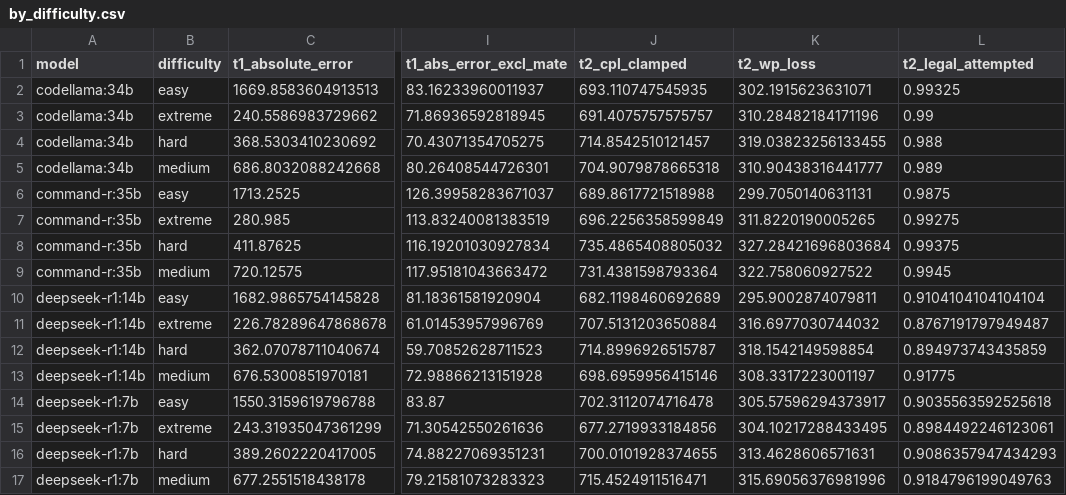
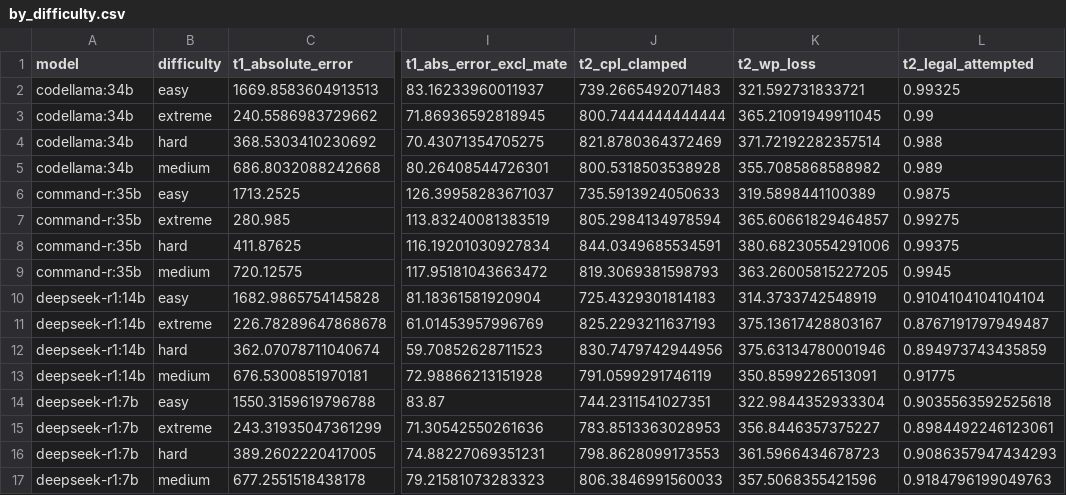
Before and after one commit to rabrew/chess-llm-bench, a CSV file: results/metrics/by_difficulty.csv, drawn as a sheet; only a part is shown, gaps mark what is left out; the diff covers the shown part only; the diff names each change by its address in the sheet, - before the commit and + after, or states it on an @@ line.

```diff
--- a/results/metrics/by_difficulty.csv
+++ b/results/metrics/by_difficulty.csv
-J2 (t2_cpl_clamped): 693.110747545935
+J2 (t2_cpl_clamped): 739.2665492071483
-K2 (t2_wp_loss): 302.1915623631071
+K2 (t2_wp_loss): 321.592731833721
-J3 (t2_cpl_clamped): 691.4075757575757
+J3 (t2_cpl_clamped): 800.7444444444444
-K3 (t2_wp_loss): 310.28482184171196
+K3 (t2_wp_loss): 365.21091949911045
-J4 (t2_cpl_clamped): 714.8542510121457
+J4 (t2_cpl_clamped): 821.8780364372469
-K4 (t2_wp_loss): 319.03823256133455
+K4 (t2_wp_loss): 371.72192282357514
-J5 (t2_cpl_clamped): 704.9079878665318
+J5 (t2_cpl_clamped): 800.5318503538928
-K5 (t2_wp_loss): 310.90438316441777
+K5 (t2_wp_loss): 355.7085868588982
-J6 (t2_cpl_clamped): 689.8617721518988
+J6 (t2_cpl_clamped): 735.5913924050633
-K6 (t2_wp_loss): 299.7050140631131
+K6 (t2_wp_loss): 319.5898441100389
-J7 (t2_cpl_clamped): 696.2256358599849
+J7 (t2_cpl_clamped): 805.2984134978594
-K7 (t2_wp_loss): 311.8220190005265
+K7 (t2_wp_loss): 365.60661829464857
-J8 (t2_cpl_clamped): 735.4865408805032
+J8 (t2_cpl_clamped): 844.0349685534591
-K8 (t2_wp_loss): 327.28421696803684
+K8 (t2_wp_loss): 380.68230554291006
-J9 (t2_cpl_clamped): 731.4381598793364
+J9 (t2_cpl_clamped): 819.3069381598793
-K9 (t2_wp_loss): 322.758060927522
+K9 (t2_wp_loss): 363.26005815227205
-J10 (t2_cpl_clamped): 682.1198460692689
+J10 (t2_cpl_clamped): 725.4329301814183
-K10 (t2_wp_loss): 295.9002874079811
+K10 (t2_wp_loss): 314.3733742548919
-J11 (t2_cpl_clamped): 707.5131203650884
+J11 (t2_cpl_clamped): 825.2293211637193
-K11 (t2_wp_loss): 316.6977030744032
+K11 (t2_wp_loss): 375.13617428803167
-J12 (t2_cpl_clamped): 714.8996926515787
+J12 (t2_cpl_clamped): 830.7479742944956
-K12 (t2_wp_loss): 318.1542149598854
+K12 (t2_wp_loss): 375.63134780001946
-J13 (t2_cpl_clamped): 698.6959956415146
+J13 (t2_cpl_clamped): 791.0599291746119
-K13 (t2_wp_loss): 308.3317223001197
+K13 (t2_wp_loss): 350.8599226513091
-J14 (t2_cpl_clamped): 702.3112074716478
+J14 (t2_cpl_clamped): 744.2311541027351
-K14 (t2_wp_loss): 305.57596294373917
+K14 (t2_wp_loss): 322.9844352933304
-J15 (t2_cpl_clamped): 677.2719933184856
+J15 (t2_cpl_clamped): 783.8513363028953
-K15 (t2_wp_loss): 304.10217288433495
+K15 (t2_wp_loss): 356.8446357375227
-J16 (t2_cpl_clamped): 700.0101928374655
+J16 (t2_cpl_clamped): 798.8628099173553
-K16 (t2_wp_loss): 313.4628606571631
+K16 (t2_wp_loss): 361.5966434678723
-J17 (t2_cpl_clamped): 715.4524911516471
+J17 (t2_cpl_clamped): 806.3846991560033
-K17 (t2_wp_loss): 315.69056376981996
+K17 (t2_wp_loss): 357.5068355421596
```
Also changed, not shown: 144 edited cells elsewhere in this file, results/metrics/by_model.csv, results/metrics/by_model_family.csv, 8 other files.
